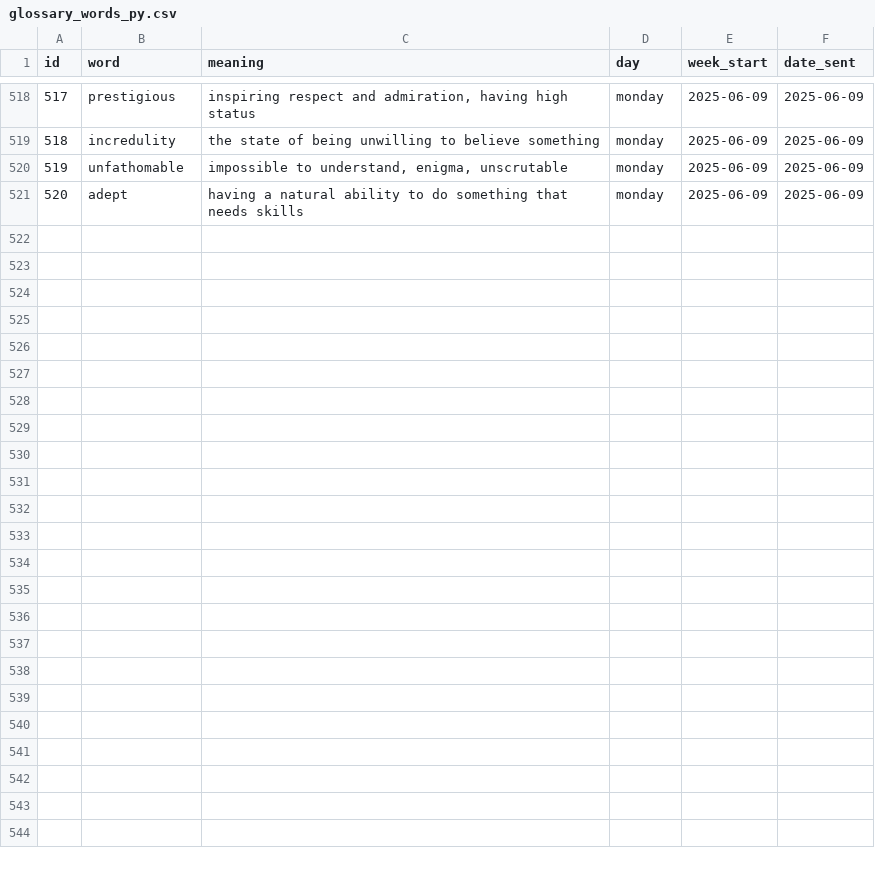
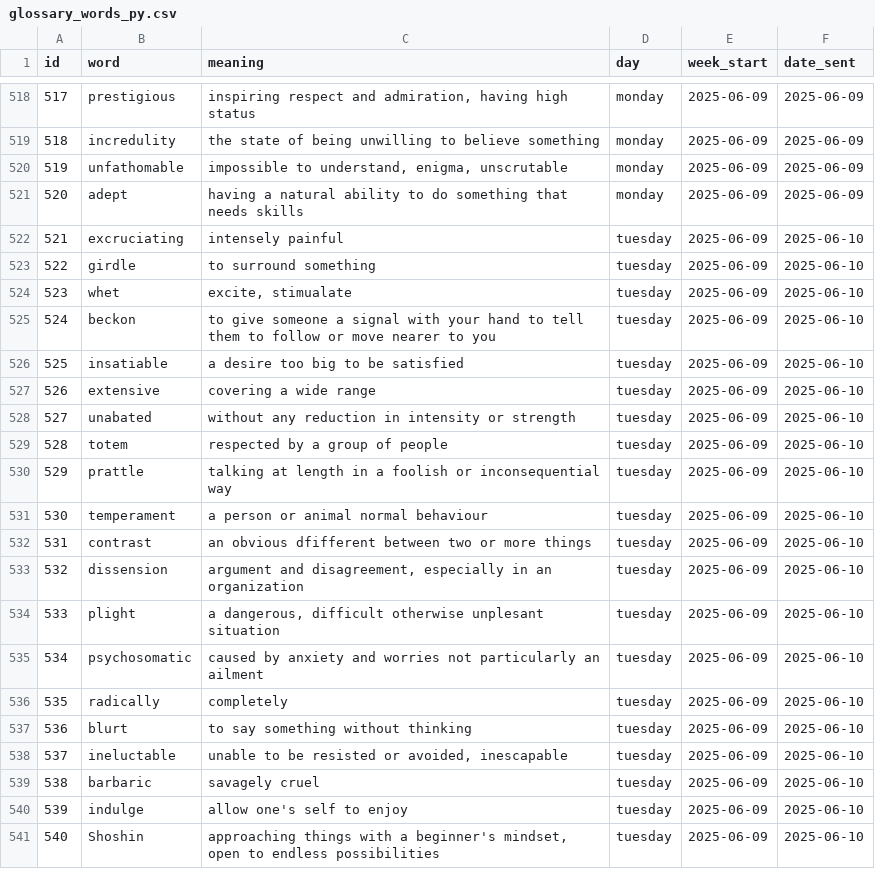
Before and after one commit to Dimeji-G/Glossary_Flashcard, a CSV file: glossary_words_py.csv, drawn as a sheet; only a part is shown, gaps mark what is left out.

Commit message:
Update glossary.csv

```diff
--- a/glossary_words_py.csv
+++ b/glossary_words_py.csv
@@ -521 +521,21 @@ id,word,meaning,day,week_start,date_sent
 520,adept,having a natural ability to do something that needs skills,monday,2025-06-09,2025-06-09
+521,excruciating,intensely painful,tuesday,2025-06-09,2025-06-10
+522,girdle,to surround something,tuesday,2025-06-09,2025-06-10
+523,whet,"excite, stimualate",tuesday,2025-06-09,2025-06-10
+524,beckon,to give someone a signal with your hand to tell them to follow or move nearer to you,tuesday,2025-06-09,2025-06-10
+525,insatiable,a desire too big to be satisfied,tuesday,2025-06-09,2025-06-10
+526,extensive,covering a wide range,tuesday,2025-06-09,2025-06-10
+527,unabated,without any reduction in intensity or strength,tuesday,2025-06-09,2025-06-10
+528,totem,respected by a group of people,tuesday,2025-06-09,2025-06-10
+529,prattle,talking at length in a foolish or inconsequential way,tuesday,2025-06-09,2025-06-10
+530,temperament,a person or animal normal behaviour,tuesday,2025-06-09,2025-06-10
+531,contrast,an obvious dfifferent between two or more things,tuesday,2025-06-09,2025-06-10
+532,dissension,"argument and disagreement, especially in an organization",tuesday,2025-06-09,2025-06-10
+533,plight,"a dangerous, difficult otherwise unplesant situation",tuesday,2025-06-09,2025-06-10
+534,psychosomatic,caused by anxiety and worries not particularly an ailment,tuesday,2025-06-09,2025-06-10
+535,radically,completely,tuesday,2025-06-09,2025-06-10
+536,blurt,to say something without thinking,tuesday,2025-06-09,2025-06-10
+537,ineluctable,"unable to be resisted or avoided, inescapable",tuesday,2025-06-09,2025-06-10
+538,barbaric,savagely cruel,tuesday,2025-06-09,2025-06-10
+539,indulge,allow one's self to enjoy,tuesday,2025-06-09,2025-06-10
+540,Shoshin,"approaching things with a beginner's mindset, open to endless possibilities",tuesday,2025-06-09,2025-06-10
```
